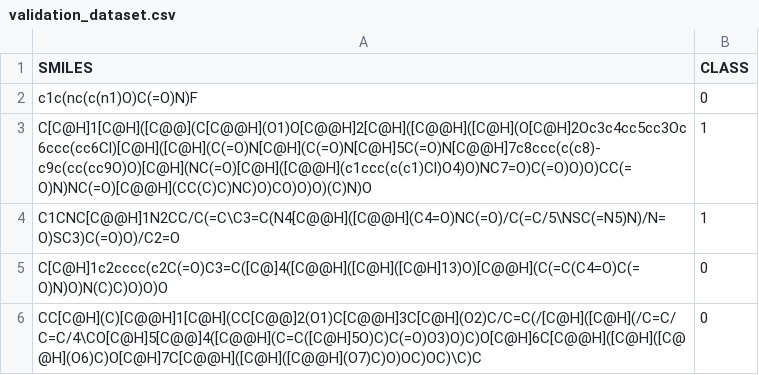
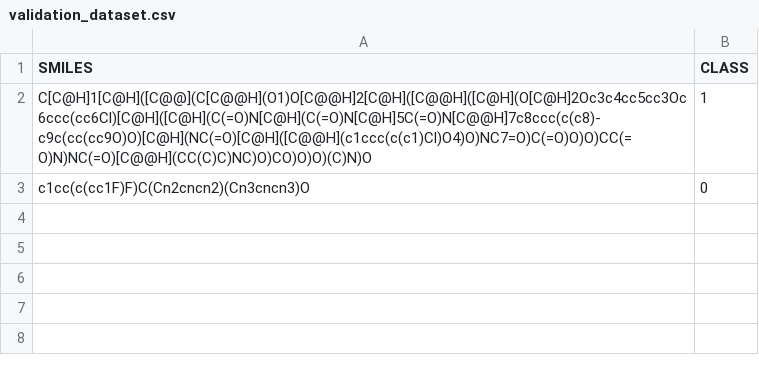
Before and after one commit to kirstianc/pneumoniaDrug_ML, a CSV file: datasets/validation_dataset.csv, drawn as a sheet.

```diff
--- a/datasets/validation_dataset.csv
+++ b/datasets/validation_dataset.csv
@@ -1,6 +1,3 @@
 SMILES,CLASS
-c1c(nc(c(n1)O)C(=O)N)F,0
 C[C@H]1[C@H]([C@@](C[C@@H](O1)O[C@@H]2[C@H]([C@@H]([C@H](O[C@H]2Oc3c4cc5cc3Oc6ccc(cc6Cl)[C@H]([C@H](C(=O)N[C@H](C(=O)N[C@H]5C(=O)N[C@@H]7c8ccc(c(c8)-c9c(cc(cc9O)O)[C@H](NC(=O)[C@H]([C@@H](c1ccc(c(c1)Cl)O4)O)NC7=O)C(=O)O)O)CC(=O)N)NC(=O)[C@@H](CC(C)C)NC)O)CO)O)O)(C)N)O,1
-C1CNC[C@@H]1N2CC/C(=C\C3=C(N4[C@@H]([C@@H](C4=O)NC(=O)/C(=C/5\NSC(=N5)N)/N=O)SC3)C(=O)O)/C2=O,1
-C[C@H]1c2cccc(c2C(=O)C3=C([C@]4([C@@H]([C@H]([C@H]13)O)[C@@H](C(=C(C4=O)C(=O)N)O)N(C)C)O)O)O,0
-CC[C@H](C)[C@@H]1[C@H](CC[C@@]2(O1)C[C@@H]3C[C@H](O2)C/C=C(/[C@H]([C@H](/C=C/C=C/4\CO[C@H]5[C@@]4([C@@H](C=C([C@H]5O)C)C(=O)O3)O)C)O[C@H]6C[C@@H]([C@H]([C@@H](O6)C)O[C@H]7C[C@@H]([C@H]([C@@H](O7)C)O)OC)OC)\C)C,0
+c1cc(c(cc1F)F)C(Cn2cncn2)(Cn3cncn3)O,0
```
Also changed, not shown: datasets/testing_dataset.csv, datasets/training_dataset.csv, 16 other files.
